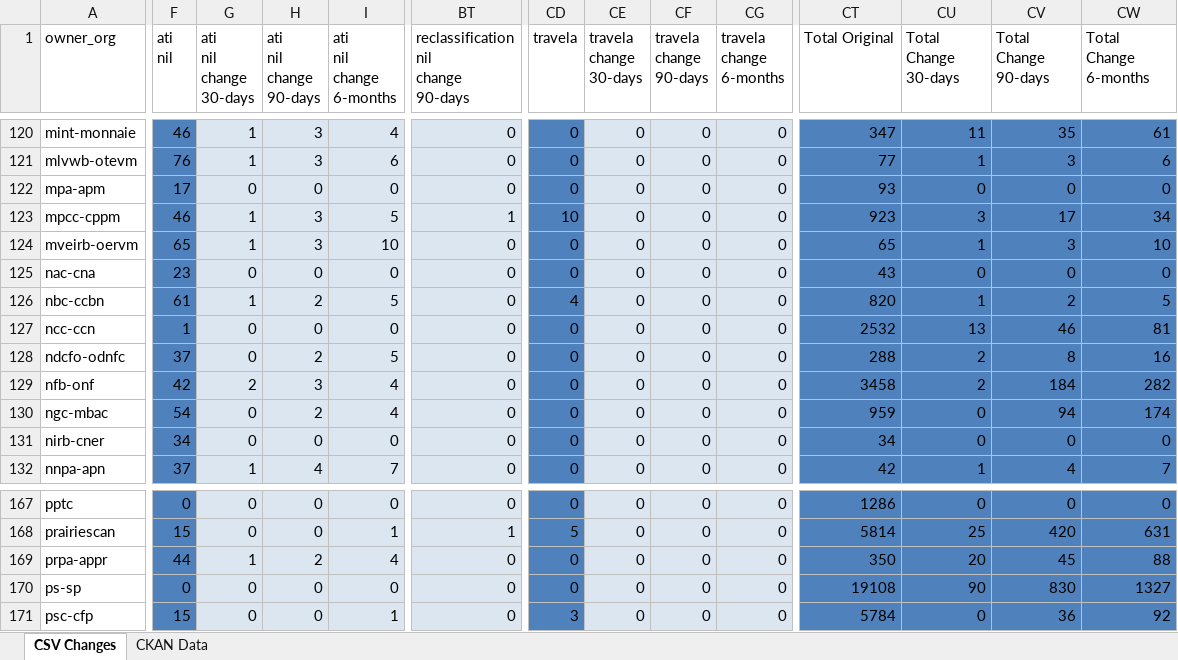
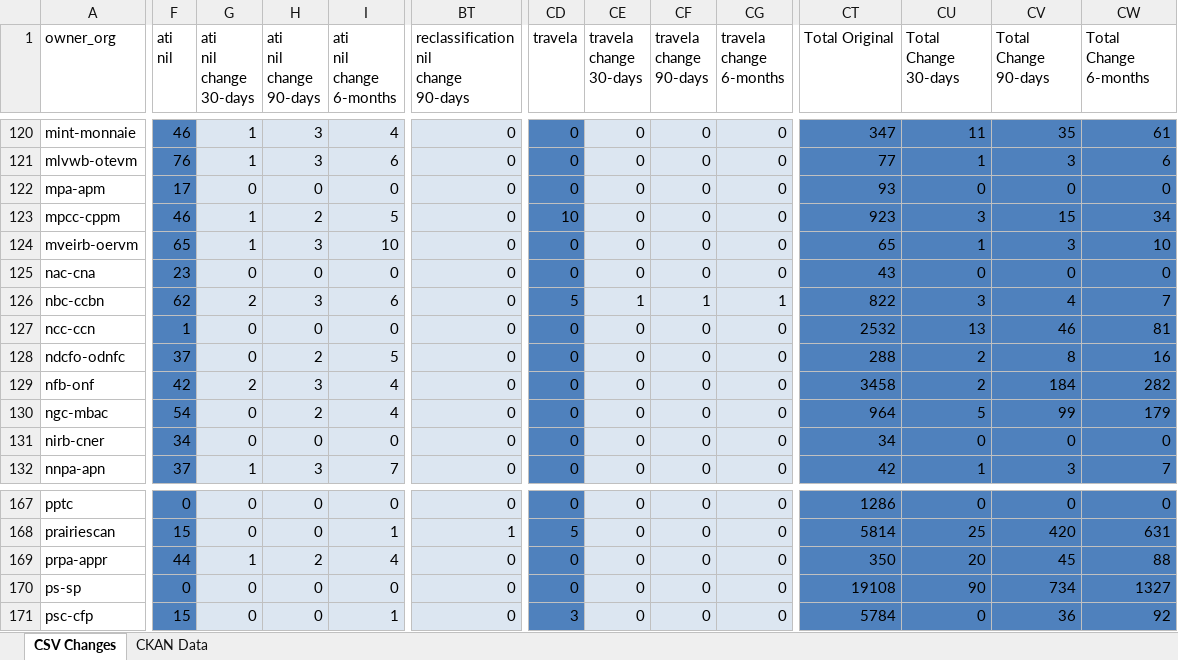
Before and after one commit to open-data/analytics-corporate-reporting, an Excel workbook: PD_CHANGES_RPT/PD_Activity.xlsx, sheet CSV Changes, drawn as a sheet; only a part is shown, gaps mark what is left out; values as stored, in another font and other column widths than the file's, no borders; the diff covers the shown part only; the diff names each change by its address in the sheet, - before the commit and + after, or states it on an @@ line.

```diff
--- a/PD_CHANGES_RPT/PD_Activity.xlsx (sheet CSV Changes)
+++ b/PD_CHANGES_RPT/PD_Activity.xlsx (sheet CSV Changes)
-H123 (ati nil change 90-days): 3
+H123 (ati nil change 90-days): 2
-BT123: 1
+BT123: 0
-CV123 (Total Change 90-days): 17
+CV123 (Total Change 90-days): 15
-F126 (ati nil): 61
+F126 (ati nil): 62
-G126 (ati nil change 30-days): 1
+G126 (ati nil change 30-days): 2
-H126 (ati nil change 90-days): 2
+H126 (ati nil change 90-days): 3
-I126 (ati nil change 6-months): 5
+I126 (ati nil change 6-months): 6
-CD126 (travela): 4
+CD126 (travela): 5
-CE126 (travela change 30-days): 0
+CE126 (travela change 30-days): 1
-CF126 (travela change 90-days): 0
+CF126 (travela change 90-days): 1
-CG126 (travela change 6-months): 0
+CG126 (travela change 6-months): 1
-CT126 (Total Original): 820
+CT126 (Total Original): 822
-CU126 (Total Change 30-days): 1
+CU126 (Total Change 30-days): 3
-CV126 (Total Change 90-days): 2
+CV126 (Total Change 90-days): 4
-CW126 (Total Change 6-months): 5
+CW126 (Total Change 6-months): 7
-CT130 (Total Original): 959
+CT130 (Total Original): 964
-CU130 (Total Change 30-days): 0
+CU130 (Total Change 30-days): 5
-CV130 (Total Change 90-days): 94
+CV130 (Total Change 90-days): 99
-CW130 (Total Change 6-months): 174
+CW130 (Total Change 6-months): 179
-H132 (ati nil change 90-days): 4
+H132 (ati nil change 90-days): 3
-CV132 (Total Change 90-days): 4
+CV132 (Total Change 90-days): 3
-CV170 (Total Change 90-days): 830
+CV170 (Total Change 90-days): 734
```
Also changed, not shown: 561 edited cells elsewhere in this sheet, sheet CKAN Data, 2 other files.
